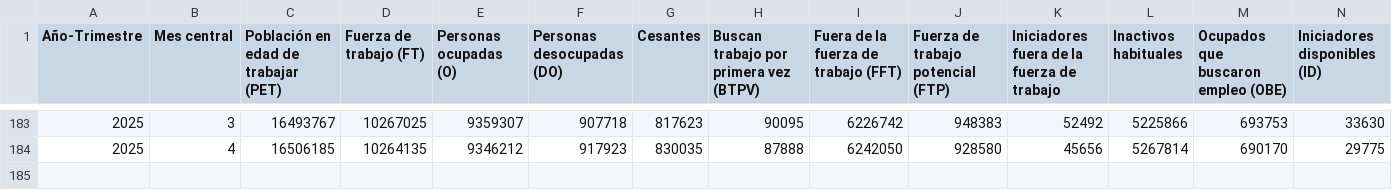
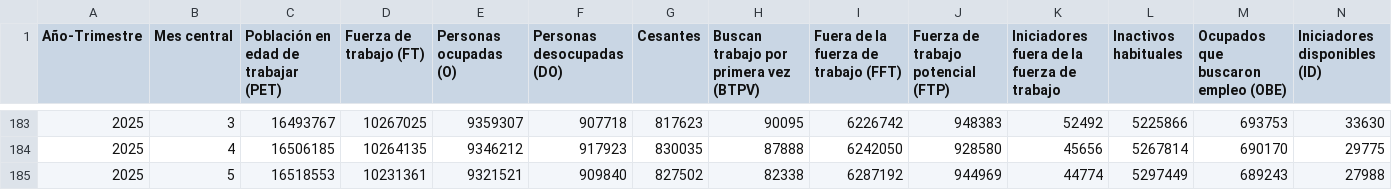
Before and after one commit to elaval/datos-empleo-chile, a CSV file: data/processed/agregados/integrado/ene_trimestre_totales_simplificados.csv, drawn as a sheet; only a part is shown, gaps mark what is left out; rows hold the shown columns only; the diff names each change by its address in the sheet, - before the commit and + after, or states it on an @@ line.

```diff
--- a/data/processed/agregados/integrado/ene_trimestre_totales_simplificados.csv
+++ b/data/processed/agregados/integrado/ene_trimestre_totales_simplificados.csv
+row 185: 2025 | 5 | 16518553 | 10231361 | 9321521 | 909840 | 827502 | 82338 | 6287192 | 944969 | 44774 | 5297449 | 689243 | 27988
```
Also changed, not shown: data/processed/agregados/integrado/ene_trimestre_totales.csv, 13 other files.
